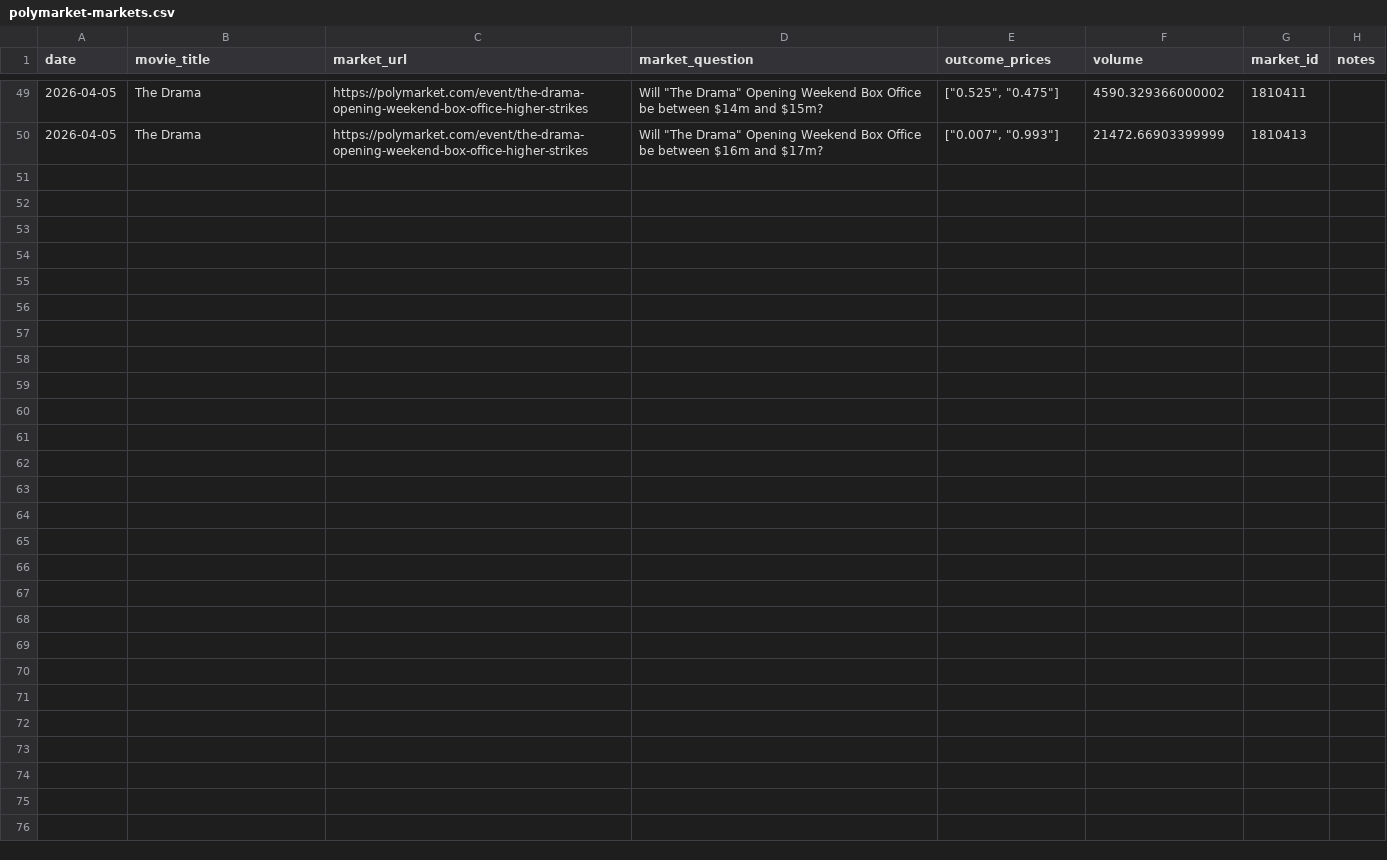
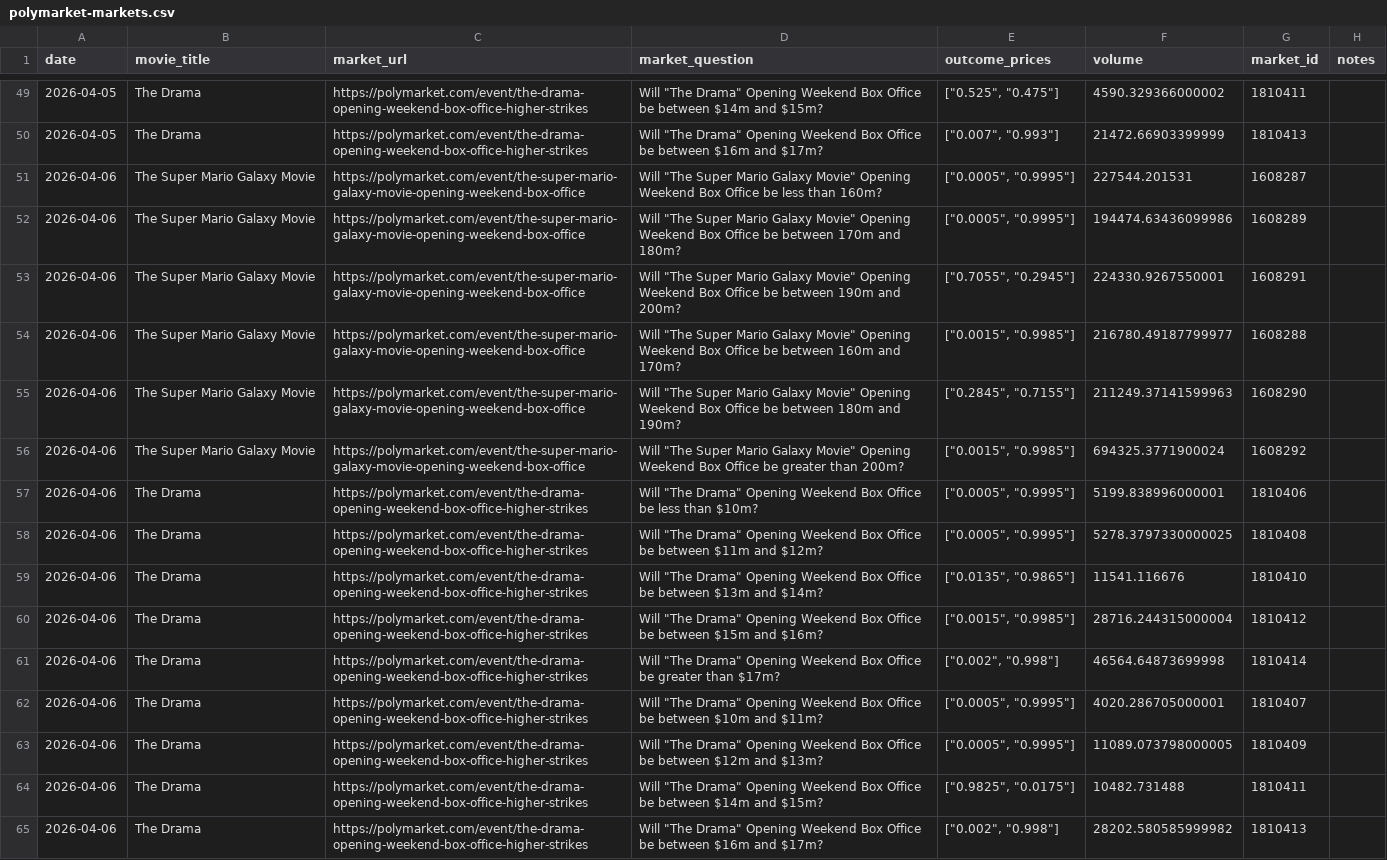
Before and after one commit to arnauddg27-svg/Theatres, a CSV file: box-office-tracker/data/polymarket-markets.csv, drawn as a sheet; only a part is shown, gaps mark what is left out; the diff names each change by its address in the sheet, - before the commit and + after, or states it on an @@ line.

```diff
--- a/box-office-tracker/data/polymarket-markets.csv
+++ b/box-office-tracker/data/polymarket-markets.csv
+row 51: 2026-04-06 | The Super Mario Galaxy Movie | https://polymarket.com/event/the-super-mario-galaxy-movie-opening-weekend-box-office | Will "The Super Mario Galaxy Movie" Opening Weekend Box Office be less than 160m? | ["0.0005", "0.9995"] | 227544.201531 | 1608287
+row 52: 2026-04-06 | The Super Mario Galaxy Movie | https://polymarket.com/event/the-super-mario-galaxy-movie-opening-weekend-box-office | Will "The Super Mario Galaxy Movie" Opening Weekend Box Office be between 170m and 180m? | ["0.0005", "0.9995"] | 194474.63436099986 | 1608289
+row 53: 2026-04-06 | The Super Mario Galaxy Movie | https://polymarket.com/event/the-super-mario-galaxy-movie-opening-weekend-box-office | Will "The Super Mario Galaxy Movie" Opening Weekend Box Office be between 190m and 200m? | ["0.7055", "0.2945"] | 224330.9267550001 | 1608291
+row 54: 2026-04-06 | The Super Mario Galaxy Movie | https://polymarket.com/event/the-super-mario-galaxy-movie-opening-weekend-box-office | Will "The Super Mario Galaxy Movie" Opening Weekend Box Office be between 160m and 170m? | ["0.0015", "0.9985"] | 216780.49187799977 | 1608288
+row 55: 2026-04-06 | The Super Mario Galaxy Movie | https://polymarket.com/event/the-super-mario-galaxy-movie-opening-weekend-box-office | Will "The Super Mario Galaxy Movie" Opening Weekend Box Office be between 180m and 190m? | ["0.2845", "0.7155"] | 211249.37141599963 | 1608290
+row 56: 2026-04-06 | The Super Mario Galaxy Movie | https://polymarket.com/event/the-super-mario-galaxy-movie-opening-weekend-box-office | Will "The Super Mario Galaxy Movie" Opening Weekend Box Office be greater than 200m? | ["0.0015", "0.9985"] | 694325.3771900024 | 1608292
+row 57: 2026-04-06 | The Drama | https://polymarket.com/event/the-drama-opening-weekend-box-office-higher-strikes | Will "The Drama" Opening Weekend Box Office be less than $10m? | ["0.0005", "0.9995"] | 5199.838996000001 | 1810406
+row 58: 2026-04-06 | The Drama | https://polymarket.com/event/the-drama-opening-weekend-box-office-higher-strikes | Will "The Drama" Opening Weekend Box Office be between $11m and $12m? | ["0.0005", "0.9995"] | 5278.3797330000025 | 1810408
+row 59: 2026-04-06 | The Drama | https://polymarket.com/event/the-drama-opening-weekend-box-office-higher-strikes | Will "The Drama" Opening Weekend Box Office be between $13m and $14m? | ["0.0135", "0.9865"] | 11541.116676 | 1810410
+row 60: 2026-04-06 | The Drama | https://polymarket.com/event/the-drama-opening-weekend-box-office-higher-strikes | Will "The Drama" Opening Weekend Box Office be between $15m and $16m? | ["0.0015", "0.9985"] | 28716.244315000004 | 1810412
+row 61: 2026-04-06 | The Drama | https://polymarket.com/event/the-drama-opening-weekend-box-office-higher-strikes | Will "The Drama" Opening Weekend Box Office be greater than $17m? | ["0.002", "0.998"] | 46564.64873699998 | 1810414
+row 62: 2026-04-06 | The Drama | https://polymarket.com/event/the-drama-opening-weekend-box-office-higher-strikes | Will "The Drama" Opening Weekend Box Office be between $10m and $11m? | ["0.0005", "0.9995"] | 4020.286705000001 | 1810407
+row 63: 2026-04-06 | The Drama | https://polymarket.com/event/the-drama-opening-weekend-box-office-higher-strikes | Will "The Drama" Opening Weekend Box Office be between $12m and $13m? | ["0.0005", "0.9995"] | 11089.073798000005 | 1810409
+row 64: 2026-04-06 | The Drama | https://polymarket.com/event/the-drama-opening-weekend-box-office-higher-strikes | Will "The Drama" Opening Weekend Box Office be between $14m and $15m? | ["0.9825", "0.0175"] | 10482.731488 | 1810411
+row 65: 2026-04-06 | The Drama | https://polymarket.com/event/the-drama-opening-weekend-box-office-higher-strikes | Will "The Drama" Opening Weekend Box Office be between $16m and $17m? | ["0.002", "0.998"] | 28202.580585999982 | 1810413
```
Also changed, not shown: 1 other file.
